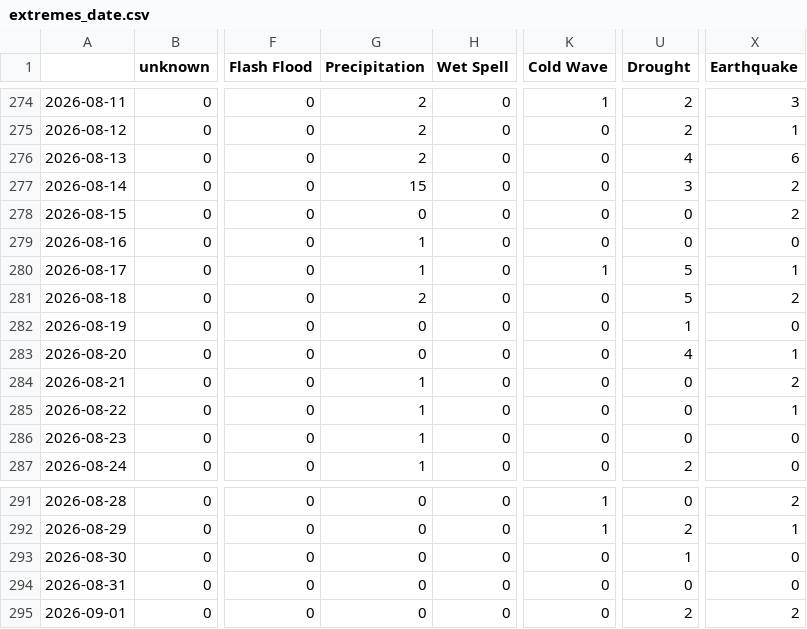
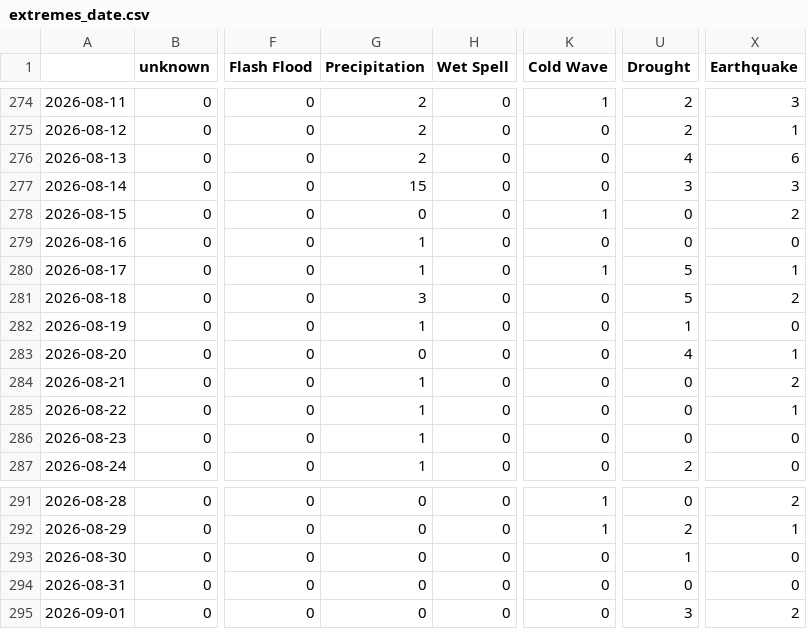
Before and after one commit to annajungfleischnews/japaneseExtremes, a CSV file: csv/extremes_date.csv, drawn as a sheet; only a part is shown, gaps mark what is left out; the diff names each change by its address in the sheet, - before the commit and + after, or states it on an @@ line.

```diff
--- a/csv/extremes_date.csv
+++ b/csv/extremes_date.csv
-X277 (Earthquake): 2
+X277 (Earthquake): 3
-K278 (Cold Wave): 0
+K278 (Cold Wave): 1
-G281 (Precipitation): 2
+G281 (Precipitation): 3
-G282 (Precipitation): 0
+G282 (Precipitation): 1
-U295 (Drought): 2
+U295 (Drought): 3
```
Also changed, not shown: csv/feeds_date.csv, 5 other files.
